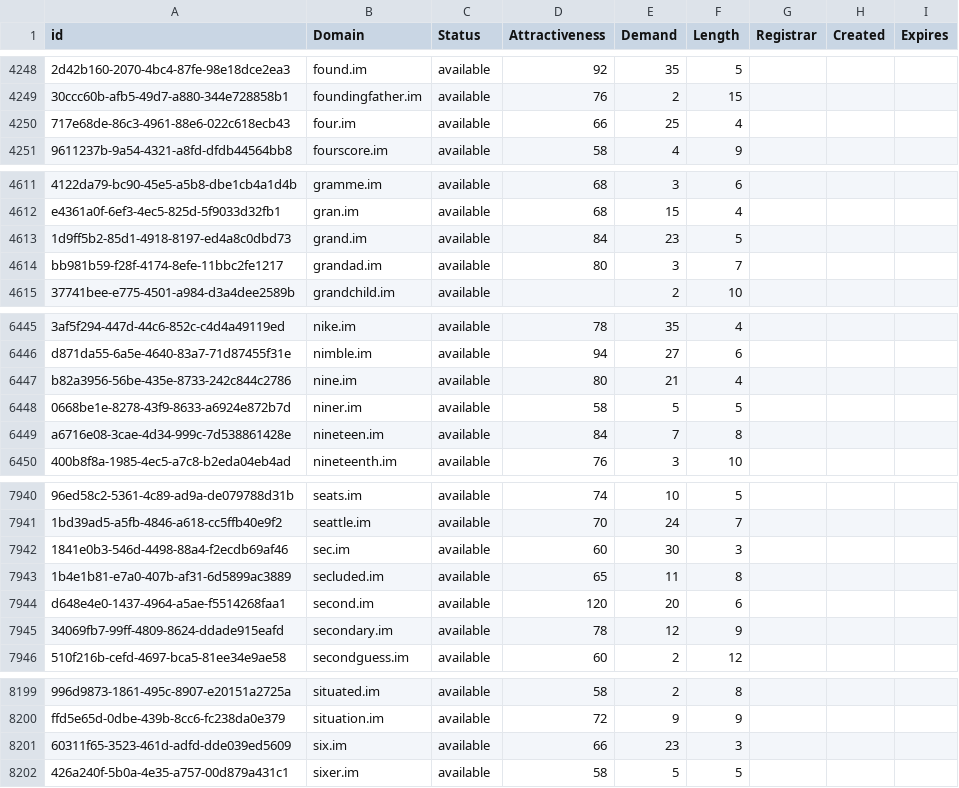
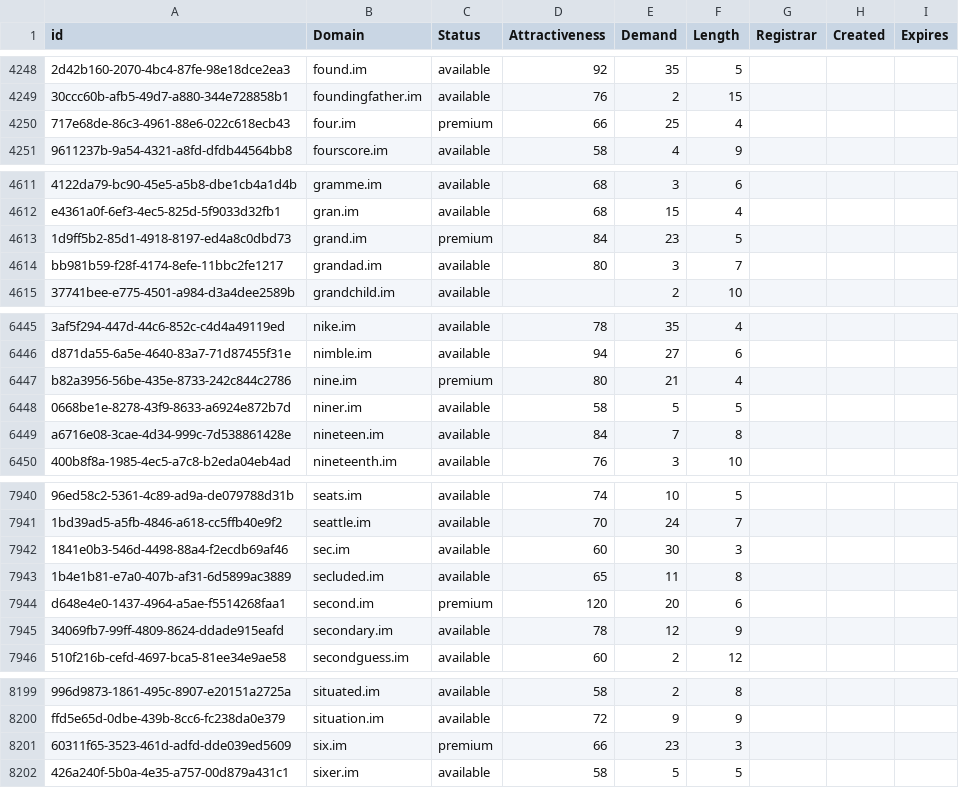
Before and after one commit to UniqueDomains/im-oneword-domains, a CSV file: im.csv, drawn as a sheet; only a part is shown, gaps mark what is left out; the diff covers the shown part only; the diff names each change by its address in the sheet, - before the commit and + after, or states it on an @@ line.

```diff
--- a/im.csv
+++ b/im.csv
-C4250 (Status): available
+C4250 (Status): premium
-C4613 (Status): available
+C4613 (Status): premium
-C6447 (Status): available
+C6447 (Status): premium
-C7944 (Status): available
+C7944 (Status): premium
-C8201 (Status): available
+C8201 (Status): premium
```
Also changed, not shown: 19 edited cells elsewhere in this file, 2 other files.
